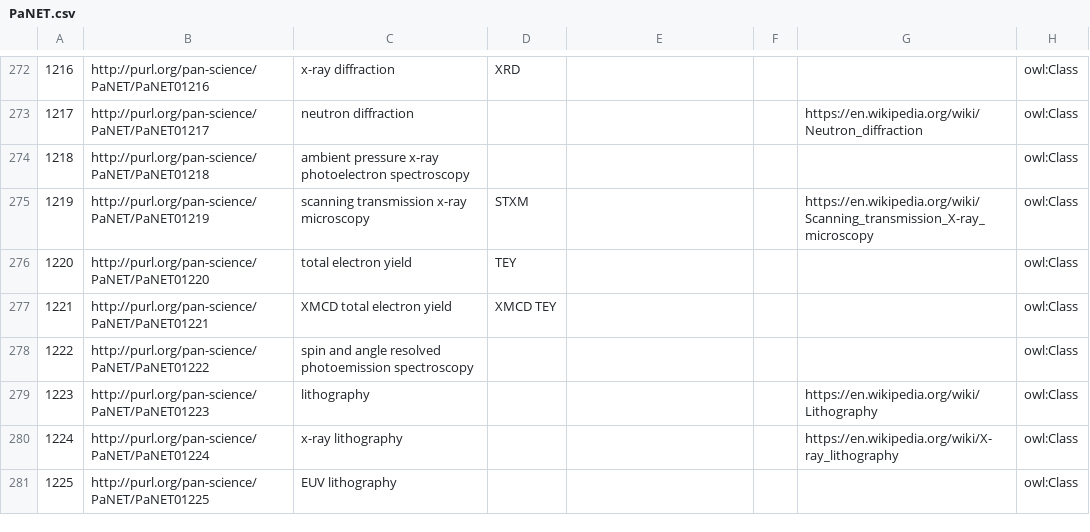
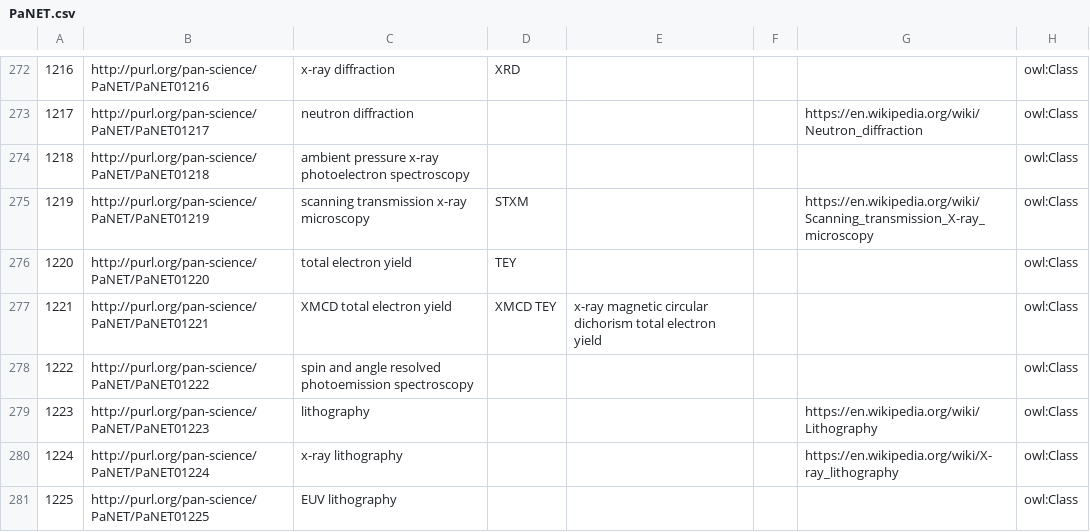
Before and after one commit to ExPaNDS-eu/ExPaNDS-experimental-techniques-ontology, a CSV file: source/PaNET.csv, drawn as a sheet; only a part is shown, gaps mark what is left out; the diff names each change by its address in the sheet, - before the commit and + after, or states it on an @@ line.

Commit message:
Adding natural language altlabel for XMCD TEY
Motivation

All terms should have at least one label or altlabel representation that avoids abbreviations. XMCD TEY breaks this rule.

Modification

Altlable 'x-ray magnetic circular dichroism total electron yield' added.

Result
Improved readability.

Contributes to #150. Replaces #155.

```diff
--- a/source/PaNET.csv
+++ b/source/PaNET.csv
-E277: (empty)
+E277: x-ray magnetic circular dichorism total electron yield
```
